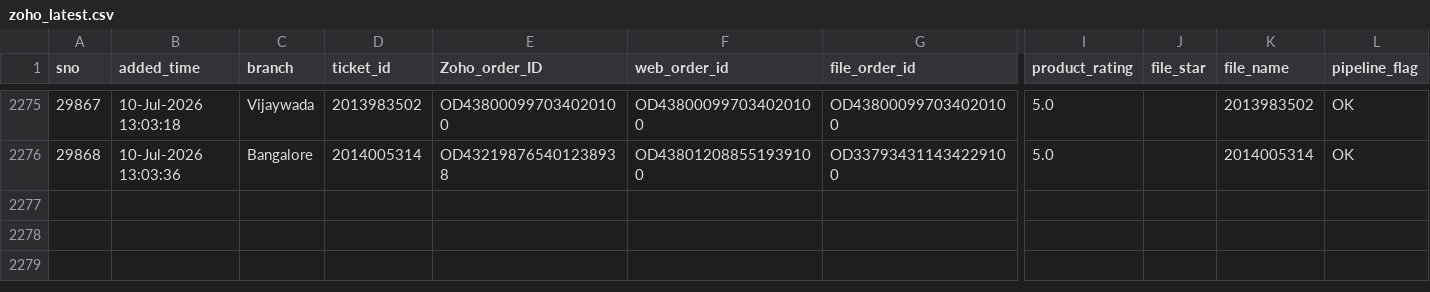
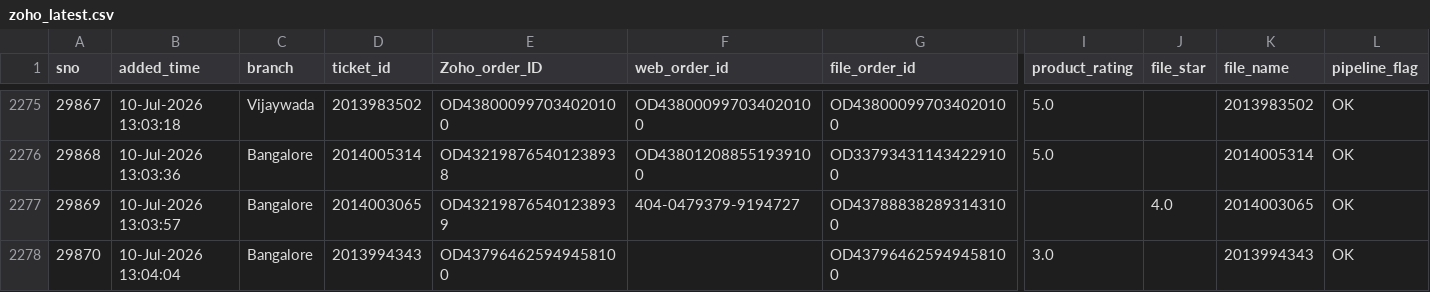
Before and after one commit to BobCantBuild/zoho-image-pipeline, a CSV file: data/zoho_latest.csv, drawn as a sheet; only a part is shown, gaps mark what is left out; rows hold the shown columns only; the diff names each change by its address in the sheet, - before the commit and + after, or states it on an @@ line.

Commit message:
auto: update dashboard data — 2277 records [2026-07-11 12:30]

```diff
--- a/data/zoho_latest.csv
+++ b/data/zoho_latest.csv
+row 2277: 29869 | 10-Jul-2026 13:03:57 | Bangalore | 2014003065 | OD432198765401238939 | 404-0479379-9194727 | OD437888382893143100 |  | 4.0 | 2014003065 | OK
+row 2278: 29870 | 10-Jul-2026 13:04:04 | Bangalore | 2013994343 | OD437964625949458100 |  | OD437964625949458100 | 3.0 |  | 2013994343 | OK
```
